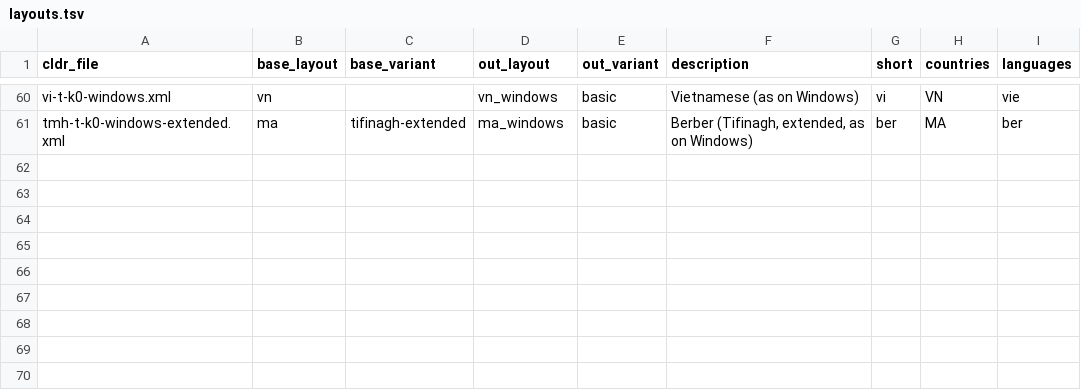
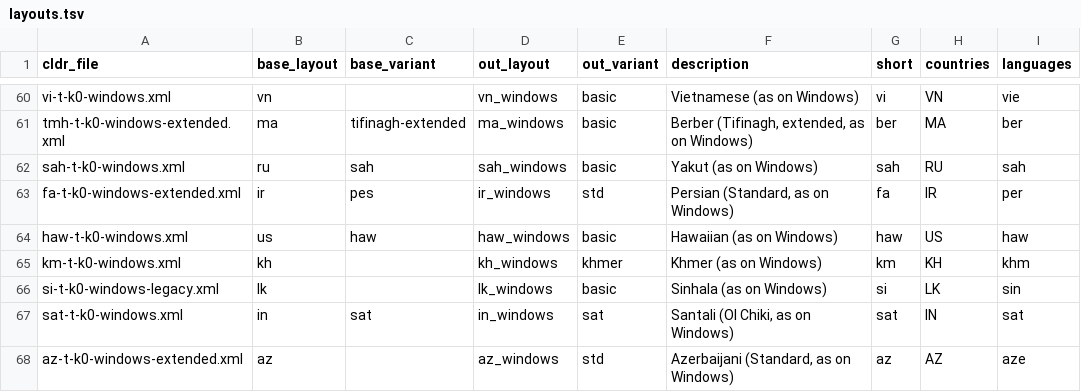
Before and after one commit to belgian-azerty/belgian-azerty-linux, a TSV file: world/layouts.tsv, drawn as a sheet; only a part is shown, gaps mark what is left out; the diff names each change by its address in the sheet, - before the commit and + after, or states it on an @@ line.

Commit message:
World prototype: 7 more layouts, accent-space for Greenlandic (not released)
Yakut (Sakha), Persian (Standard), Hawaiian, Khmer, Sinhala, Santali
(Ol Chiki) and Azerbaijani (Standard), each on a Linux layout of the
same language: 67 layouts in total, package 0.0.1~proto6.
accent-space also for Greenlandic on Danish (Windows).

```diff
--- a/world/layouts.tsv
+++ b/world/layouts.tsv
+row 62: sah-t-k0-windows.xml | ru | sah | sah_windows | basic | Yakut (as on Windows) | sah | RU | sah
+row 63: fa-t-k0-windows-extended.xml | ir | pes | ir_windows | std | Persian (Standard, as on Windows) | fa | IR | per
+row 64: haw-t-k0-windows.xml | us | haw | haw_windows | basic | Hawaiian (as on Windows) | haw | US | haw
+row 65: km-t-k0-windows.xml | kh |  | kh_windows | khmer | Khmer (as on Windows) | km | KH | khm
+row 66: si-t-k0-windows-legacy.xml | lk |  | lk_windows | basic | Sinhala (as on Windows) | si | LK | sin
+row 67: sat-t-k0-windows.xml | in | sat | in_windows | sat | Santali (Ol Chiki, as on Windows) | sat | IN | sat
+row 68: az-t-k0-windows-extended.xml | az |  | az_windows | std | Azerbaijani (Standard, as on Windows) | az | AZ | aze
```
Also changed, not shown: world/stock-accent.tsv, world/xkb/accent-space.tsv, 19 other files.
